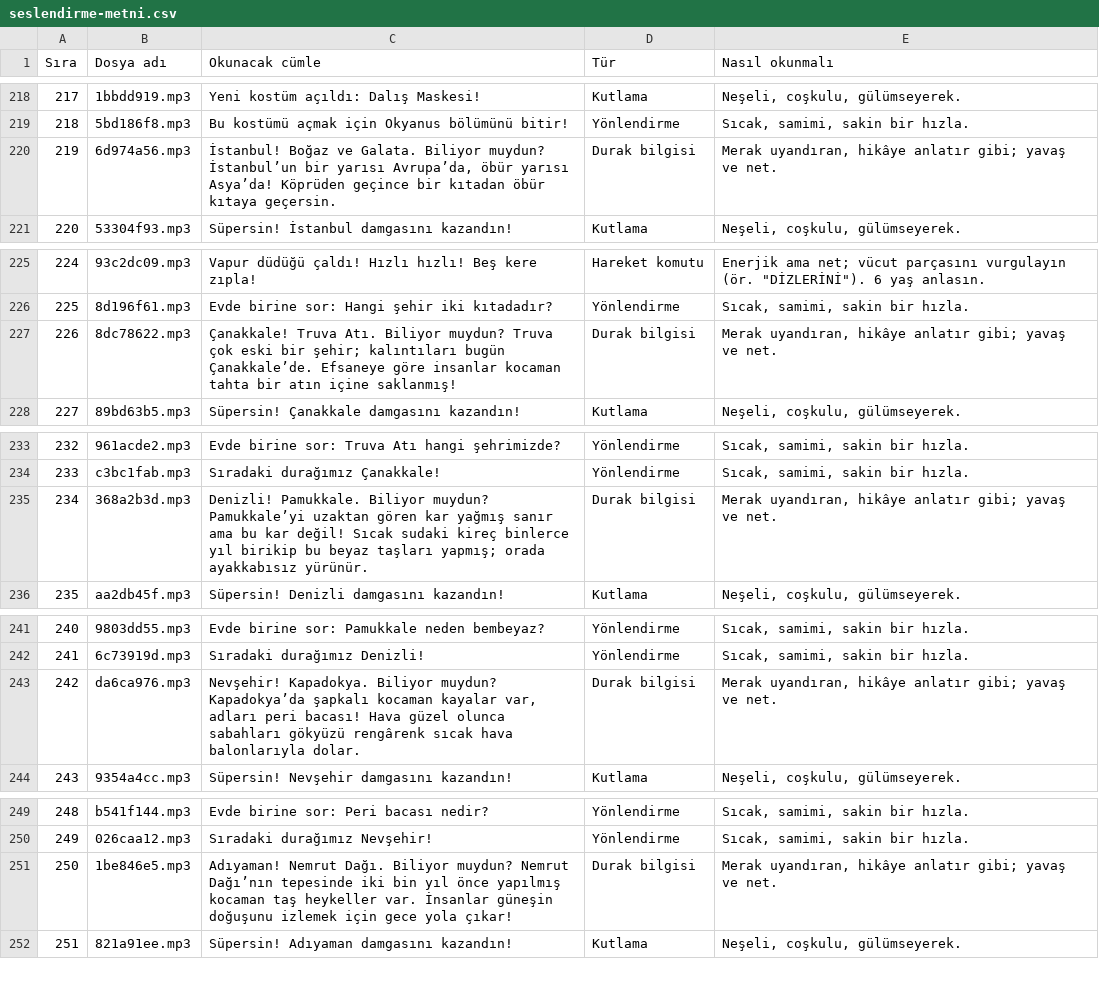
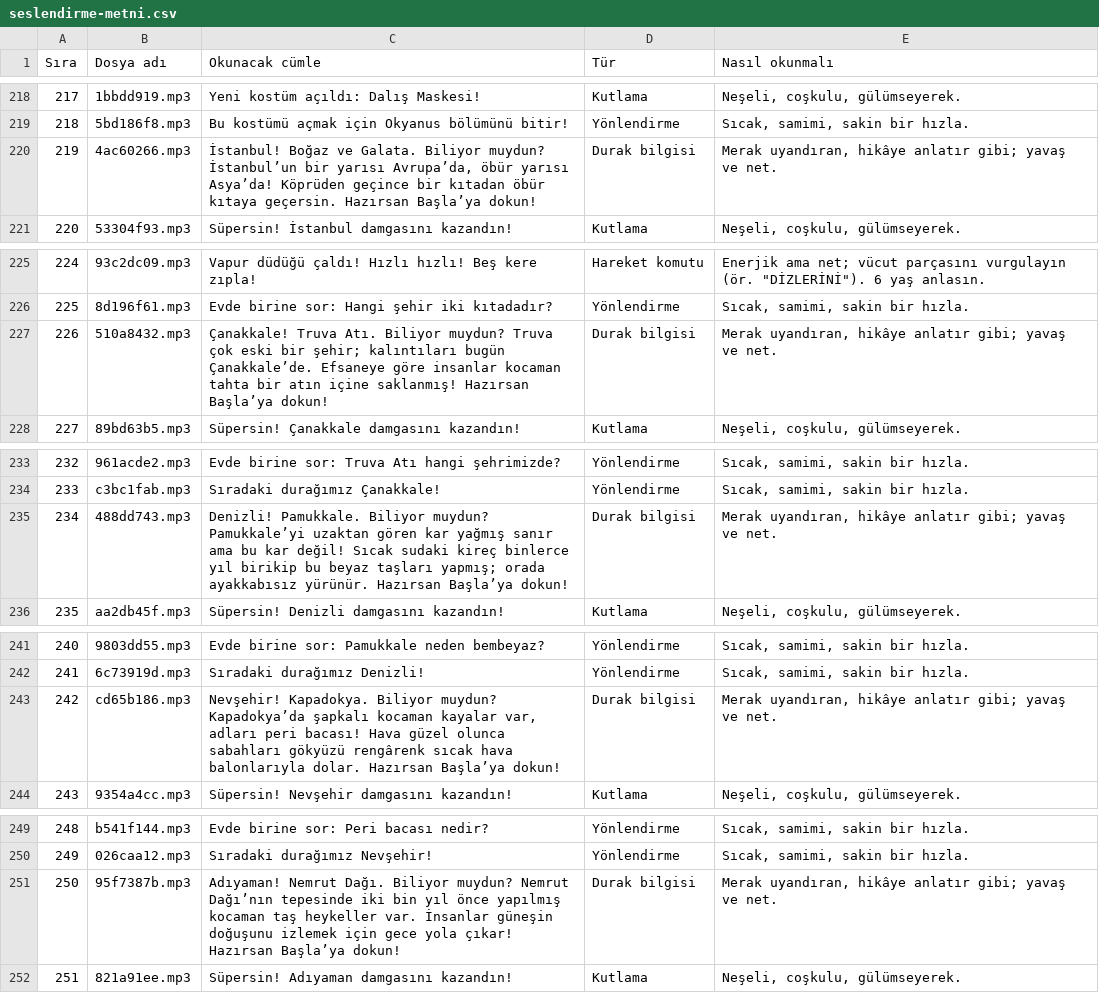
Before and after one commit to 8y9khd2gr8-svg/first, a CSV file: docs/seslendirme-metni.csv, drawn as a sheet; only a part is shown, gaps mark what is left out; the diff covers the shown part only.

```diff
--- a/docs/seslendirme-metni.csv
+++ b/docs/seslendirme-metni.csv
@@ -219,3 +219,3 @@
 "218";"5bd186f8.mp3";"Bu kostümü açmak için Okyanus bölümünü bitir!";"Yönlendirme";"Sıcak, samimi, sakin bir hızla."
-"219";"6d974a56.mp3";"İstanbul! Boğaz ve Galata. Biliyor muydun? İstanbul’un bir yarısı Avrupa’da, öbür yarısı Asya’da! Köprüden geçince bir kıtadan öbür kıtaya geçersin.";"Durak bilgisi";"Merak uyandıran, hikâye anlatır gibi; yavaş ve net."
+"219";"4ac60266.mp3";"İstanbul! Boğaz ve Galata. Biliyor muydun? İstanbul’un bir yarısı Avrupa’da, öbür yarısı Asya’da! Köprüden geçince bir kıtadan öbür kıtaya geçersin. Hazırsan Başla’ya dokun!";"Durak bilgisi";"Merak uyandıran, hikâye anlatır gibi; yavaş ve net."
 "220";"53304f93.mp3";"Süpersin! İstanbul damgasını kazandın!";"Kutlama";"Neşeli, coşkulu, gülümseyerek."
@@ -226,3 +226,3 @@
 "225";"8d196f61.mp3";"Evde birine sor: Hangi şehir iki kıtadadır?";"Yönlendirme";"Sıcak, samimi, sakin bir hızla."
-"226";"8dc78622.mp3";"Çanakkale! Truva Atı. Biliyor muydun? Truva çok eski bir şehir; kalıntıları bugün Çanakkale’de. Efsaneye göre insanlar kocaman tahta bir atın içine saklanmış!";"Durak bilgisi";"Merak uyandıran, hikâye anlatır gibi; yavaş ve net."
+"226";"510a8432.mp3";"Çanakkale! Truva Atı. Biliyor muydun? Truva çok eski bir şehir; kalıntıları bugün Çanakkale’de. Efsaneye göre insanlar kocaman tahta bir atın içine saklanmış! Hazırsan Başla’ya dokun!";"Durak bilgisi";"Merak uyandıran, hikâye anlatır gibi; yavaş ve net."
 "227";"89bd63b5.mp3";"Süpersin! Çanakkale damgasını kazandın!";"Kutlama";"Neşeli, coşkulu, gülümseyerek."
@@ -234,3 +234,3 @@
 "233";"c3bc1fab.mp3";"Sıradaki durağımız Çanakkale!";"Yönlendirme";"Sıcak, samimi, sakin bir hızla."
-"234";"368a2b3d.mp3";"Denizli! Pamukkale. Biliyor muydun? Pamukkale’yi uzaktan gören kar yağmış sanır ama bu kar değil! Sıcak sudaki kireç binlerce yıl birikip bu beyaz taşları yapmış; orada ayakkabısız yürünür.";"Durak bilgisi";"Merak uyandıran, hikâye anlatır gibi; yavaş ve net."
+"234";"488dd743.mp3";"Denizli! Pamukkale. Biliyor muydun? Pamukkale’yi uzaktan gören kar yağmış sanır ama bu kar değil! Sıcak sudaki kireç binlerce yıl birikip bu beyaz taşları yapmış; orada ayakkabısız yürünür. Hazırsan Başla’ya dokun!";"Durak bilgisi";"Merak uyandıran, hikâye anlatır gibi; yavaş ve net."
 "235";"aa2db45f.mp3";"Süpersin! Denizli damgasını kazandın!";"Kutlama";"Neşeli, coşkulu, gülümseyerek."
@@ -242,3 +242,3 @@
 "241";"6c73919d.mp3";"Sıradaki durağımız Denizli!";"Yönlendirme";"Sıcak, samimi, sakin bir hızla."
-"242";"da6ca976.mp3";"Nevşehir! Kapadokya. Biliyor muydun? Kapadokya’da şapkalı kocaman kayalar var, adları peri bacası! Hava güzel olunca sabahları gökyüzü rengârenk sıcak hava balonlarıyla dolar.";"Durak bilgisi";"Merak uyandıran, hikâye anlatır gibi; yavaş ve net."
+"242";"cd65b186.mp3";"Nevşehir! Kapadokya. Biliyor muydun? Kapadokya’da şapkalı kocaman kayalar var, adları peri bacası! Hava güzel olunca sabahları gökyüzü rengârenk sıcak hava balonlarıyla dolar. Hazırsan Başla’ya dokun!";"Durak bilgisi";"Merak uyandıran, hikâye anlatır gibi; yavaş ve net."
 "243";"9354a4cc.mp3";"Süpersin! Nevşehir damgasını kazandın!";"Kutlama";"Neşeli, coşkulu, gülümseyerek."
@@ -250,3 +250,3 @@
 "249";"026caa12.mp3";"Sıradaki durağımız Nevşehir!";"Yönlendirme";"Sıcak, samimi, sakin bir hızla."
-"250";"1be846e5.mp3";"Adıyaman! Nemrut Dağı. Biliyor muydun? Nemrut Dağı’nın tepesinde iki bin yıl önce yapılmış kocaman taş heykeller var. İnsanlar güneşin doğuşunu izlemek için gece yola çıkar!";"Durak bilgisi";"Merak uyandıran, hikâye anlatır gibi; yavaş ve net."
+"250";"95f7387b.mp3";"Adıyaman! Nemrut Dağı. Biliyor muydun? Nemrut Dağı’nın tepesinde iki bin yıl önce yapılmış kocaman taş heykeller var. İnsanlar güneşin doğuşunu izlemek için gece yola çıkar! Hazırsan Başla’ya dokun!";"Durak bilgisi";"Merak uyandıran, hikâye anlatır gibi; yavaş ve net."
 "251";"821a91ee.mp3";"Süpersin! Adıyaman damgasını kazandın!";"Kutlama";"Neşeli, coşkulu, gülümseyerek."
```
Also changed, not shown: 90 edited cells elsewhere in this file, 2 other files.
